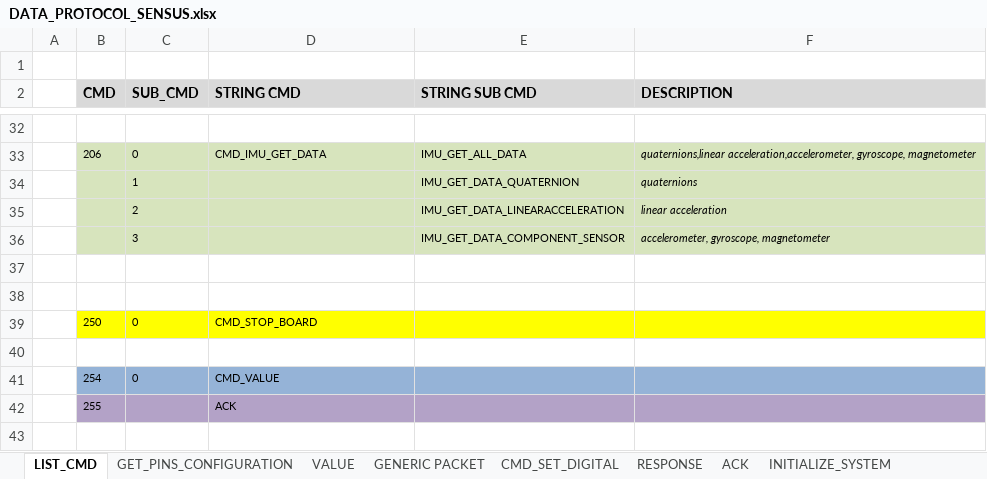
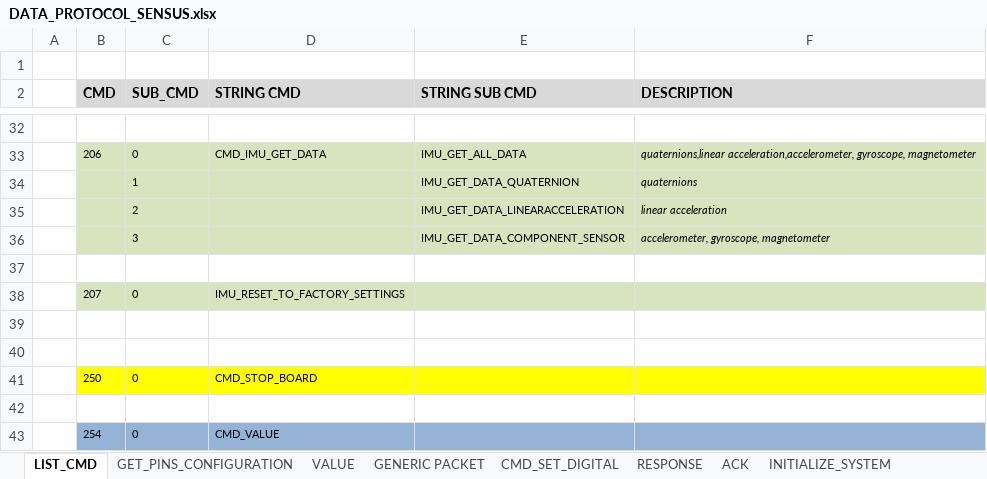
Before and after one commit to elk-audio/sensei, an Excel workbook: doc/DATA_PROTOCOL_SENSUS.xlsx, sheet LIST_CMD, drawn as a sheet; only a part is shown, gaps mark what is left out; the shorter side is filled out with more unchanged rows; values as stored, in another font and other column widths than the file's, no borders; the diff names each change by its address in the sheet, - before the commit and + after, or states it on an @@ line.

Commit message:
Added IMU_RESET_TO_FACTORY_SETTINGS command and RESET_IMU_FACTORY_SETTINGS_ON_STARTUP define

```diff
--- a/doc/DATA_PROTOCOL_SENSUS.xlsx (sheet LIST_CMD)
+++ b/doc/DATA_PROTOCOL_SENSUS.xlsx (sheet LIST_CMD)
+row 38:  | 207 | 0 | IMU_RESET_TO_FACTORY_SETTINGS
+row 39: (empty)
```
Also changed, not shown: 4 other files.
